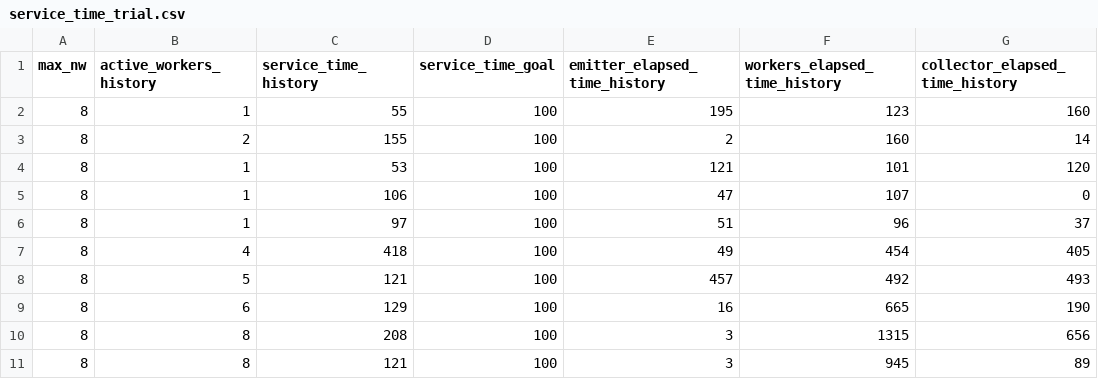
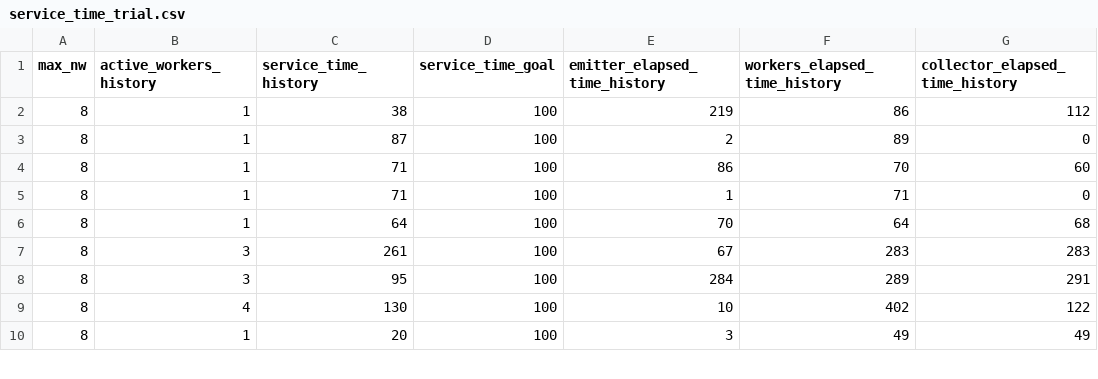
Before and after one commit to noobcode/Parallel-and-Distributed-Systems, a CSV file: Project/Statistics/service_time_trial.csv, drawn as a sheet; only a part is shown; the diff covers the shown part only.

```diff
--- a/Project/Statistics/service_time_trial.csv
+++ b/Project/Statistics/service_time_trial.csv
@@ -1,11 +1,10 @@
 max_nw,active_workers_history,service_time_history,service_time_goal,emitter_elapsed_time_history,workers_elapsed_time_history,collector_elapsed_time_history
-8,1,55,100,195,123,160
-8,2,155,100,2,160,14
-8,1,53,100,121,101,120
-8,1,106,100,47,107,0
-8,1,97,100,51,96,37
-8,4,418,100,49,454,405
-8,5,121,100,457,492,493
-8,6,129,100,16,665,190
-8,8,208,100,3,1315,656
-8,8,121,100,3,945,89
+8,1,38,100,219,86,112
+8,1,87,100,2,89,0
+8,1,71,100,86,70,60
+8,1,71,100,1,71,0
+8,1,64,100,70,64,68
+8,3,261,100,67,283,283
+8,3,95,100,284,289,291
+8,4,130,100,10,402,122
+8,1,20,100,3,49,49
```
Also changed, not shown: 2 added rows, 1 removed row and 8 edited cells elsewhere in this file, 8 other files.
